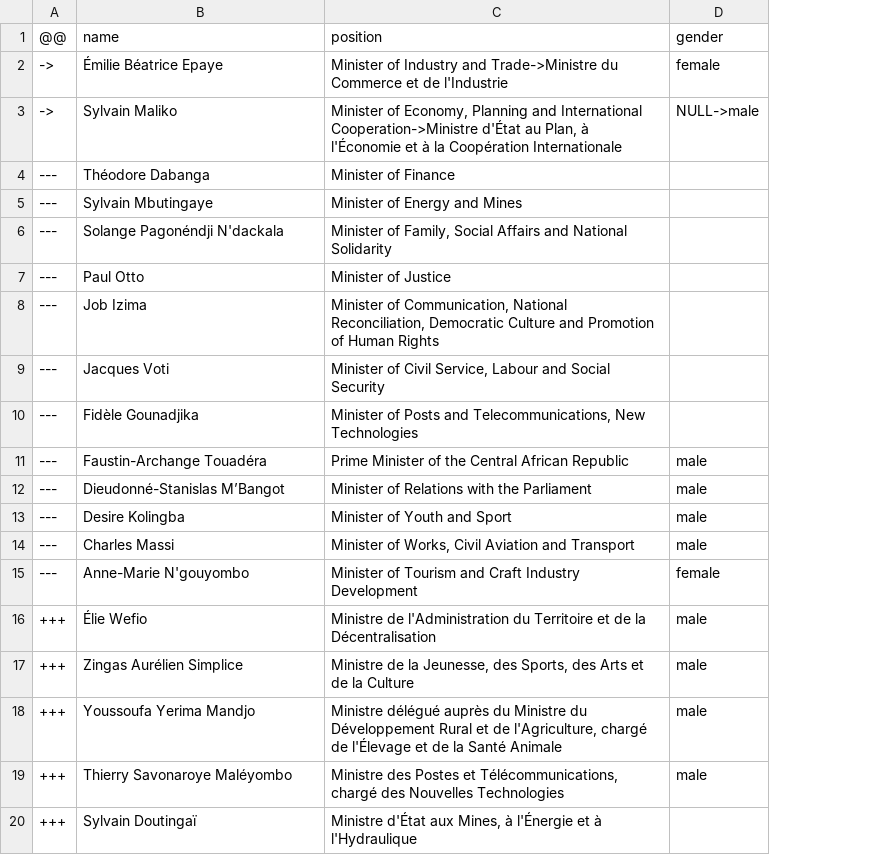
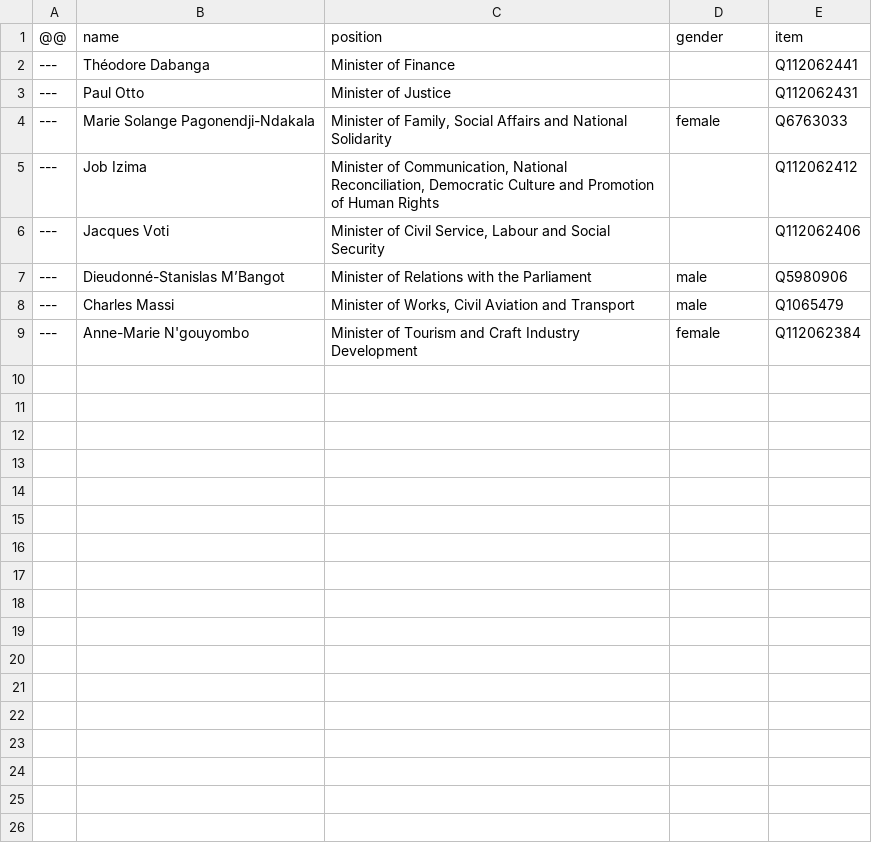
Before and after one commit to every-politician-scrapers/central-african-republic, a CSV file: sources/touadera-2/diff.csv, drawn as a sheet; only a part is shown; removed rows and columns are numbered as before the commit, all else as after; the diff covers the shown part only; the diff names each change by its address in the sheet, - before the commit and + after, or states it on an @@ line.

Commit message:
refresh data

```diff
--- a/sources/touadera-2/diff.csv
+++ b/sources/touadera-2/diff.csv
+column E (item), rows 2-3: Q112062441 | Q112062431; rows 5-9: Q112062412 | Q112062406 | Q5980906 | Q1065479 | Q112062384
-row 2: -> | Émilie Béatrice Epaye | Minister of Industry and Trade->Ministre du Commerce et de l'Industrie | female
-row 3: -> | Sylvain Maliko | Minister of Economy, Planning and International Cooperation->Ministre d'État au Plan, à l'Économie et à la Coopération Internationale | NULL->male
-row 5: --- | Sylvain Mbutingaye | Minister of Energy and Mines
-row 6: --- | Solange Pagonéndji N'dackala | Minister of Family, Social Affairs and National Solidarity
+row 4: --- | Marie Solange Pagonendji-Ndakala | Minister of Family, Social Affairs and National Solidarity | female | Q6763033
-row 10: --- | Fidèle Gounadjika | Minister of Posts and Telecommunications, New Technologies
-row 11: --- | Faustin-Archange Touadéra | Prime Minister of the Central African Republic | male
-row 13: --- | Desire Kolingba | Minister of Youth and Sport | male
-row 16: +++ | Élie Wefio | Ministre de l'Administration du Territoire et de la Décentralisation | male
-row 17: +++ | Zingas Aurélien Simplice | Ministre de la Jeunesse, des Sports, des Arts et de la Culture | male
-row 18: +++ | Youssoufa Yerima Mandjo | Ministre délégué auprès du Ministre du Développement Rural et de l'Agriculture, chargé de l'Élevage et de la Santé Animale | male
-row 19: +++ | Thierry Savonaroye Maléyombo | Ministre des Postes et Télécommunications, chargé des Nouvelles Technologies | male
-row 20: +++ | Sylvain Doutingaï | Ministre d'État aux Mines, à l'Énergie et à l'Hydraulique
```
Also changed, not shown: 26 removed rows elsewhere in this file, wikidata/wanted-positions.csv, 2 other files.
